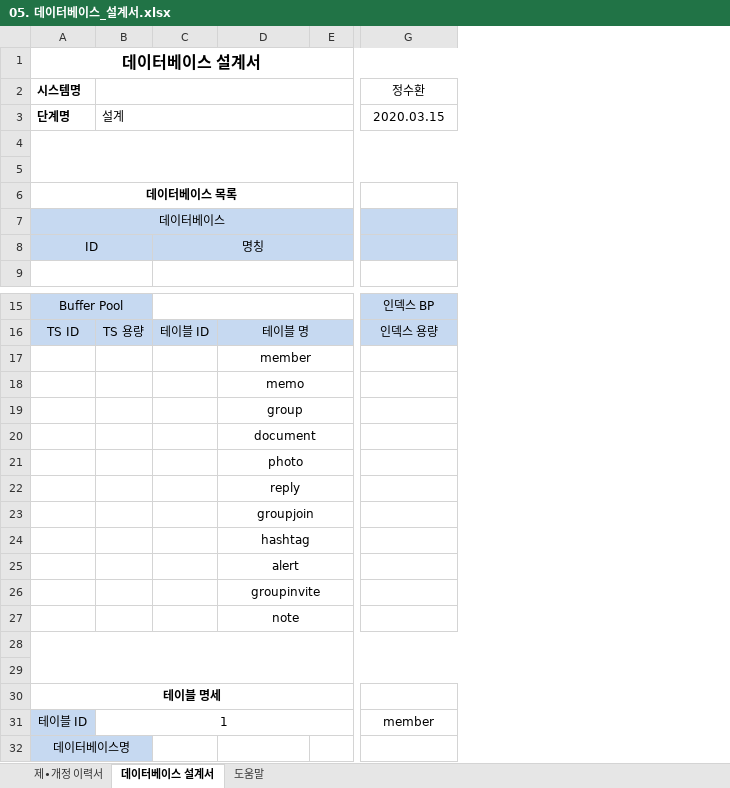
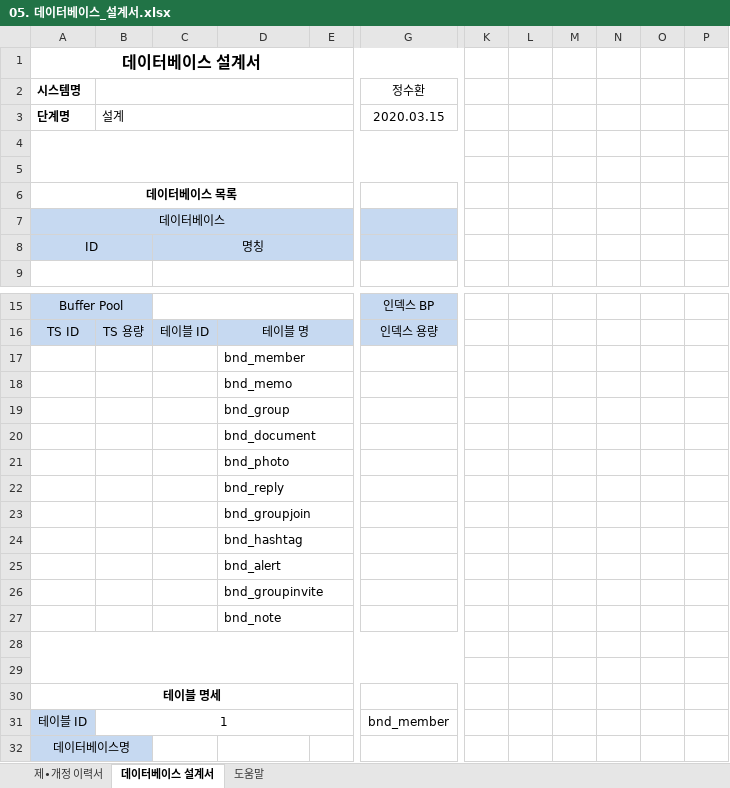
Before and after one commit to odong1989/SWDO_PJ, an Excel workbook: 05. 데이터베이스_설계서.xlsx, sheet 데이터베이스 설계서, drawn as a sheet; only a part is shown, gaps mark what is left out; values as stored, in another font and other column widths than the file's, no borders; the diff covers the shown part only; the diff names each change by its address in the sheet, - before the commit and + after, or states it on an @@ line.

```diff
--- a/05. 데이터베이스_설계서.xlsx (sheet 데이터베이스 설계서)
+++ b/05. 데이터베이스_설계서.xlsx (sheet 데이터베이스 설계서)
+column K, empty
+column L, empty
+column M, empty
+column N, empty
+column O, empty
+column P, empty
-D17: member
+D17: bnd_member
-D17:D27 alignment: center
+D17:D27 alignment: left
-D18: memo
+D18: bnd_memo
-D19: group
+D19: bnd_group
-D20: document
+D20: bnd_document
-D21: photo
+D21: bnd_photo
-D22: reply
+D22: bnd_reply
-D23: groupjoin
+D23: bnd_groupjoin
-D24: hashtag
+D24: bnd_hashtag
-D25: alert
+D25: bnd_alert
-D26: groupinvite
+D26: bnd_groupinvite
-D27: note
+D27: bnd_note
-G31 (정수환): member
+G31 (정수환): bnd_member
```
Also changed, not shown: 10 edited cells elsewhere in this sheet, 47 other files.
